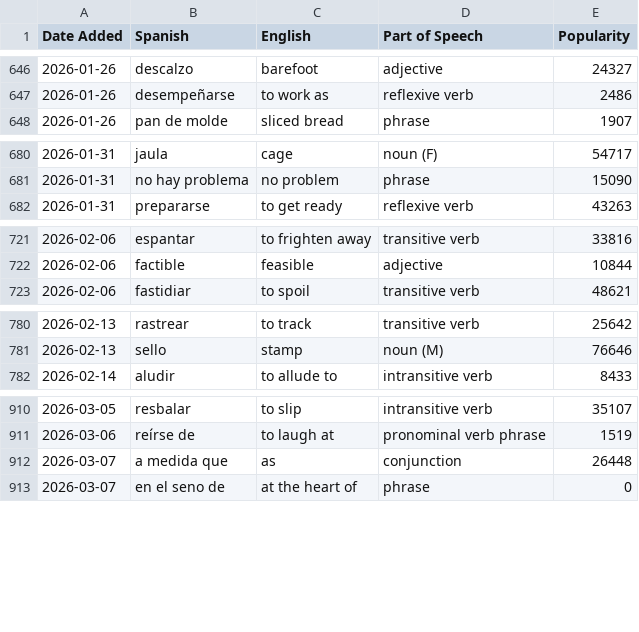
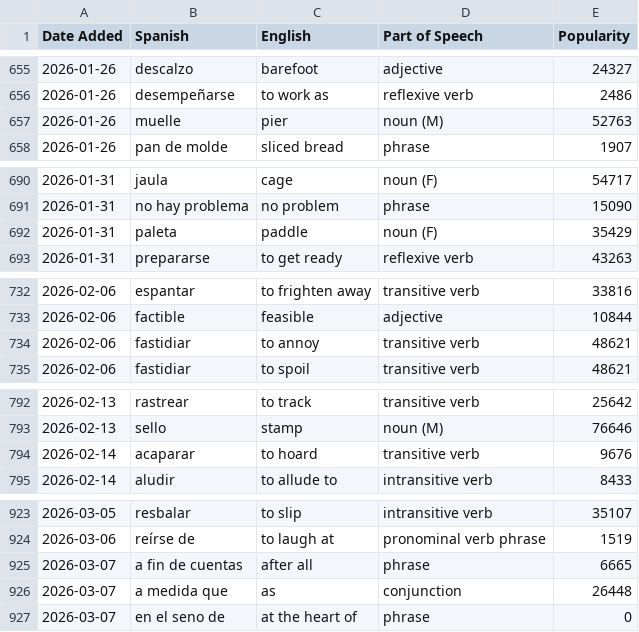
Before and after one commit to jessejeter/spanish-tools, a CSV file: spanishdict_vocab.csv, drawn as a sheet; only a part is shown, gaps mark what is left out; the diff covers the shown part only; the diff names each change by its address in the sheet, - before the commit and + after, or states it on an @@ line.

```diff
--- a/spanishdict_vocab.csv
+++ b/spanishdict_vocab.csv
+row 657: 2026-01-26 | muelle | pier | noun (M) | 52763
+row 692: 2026-01-31 | paleta | paddle | noun (F) | 35429
+row 734: 2026-02-06 | fastidiar | to annoy | transitive verb | 48621
+row 794: 2026-02-14 | acaparar | to hoard | transitive verb | 9676
+row 925: 2026-03-07 | a fin de cuentas | after all | phrase | 6665
```
Also changed, not shown: 20 added rows elsewhere in this file.
